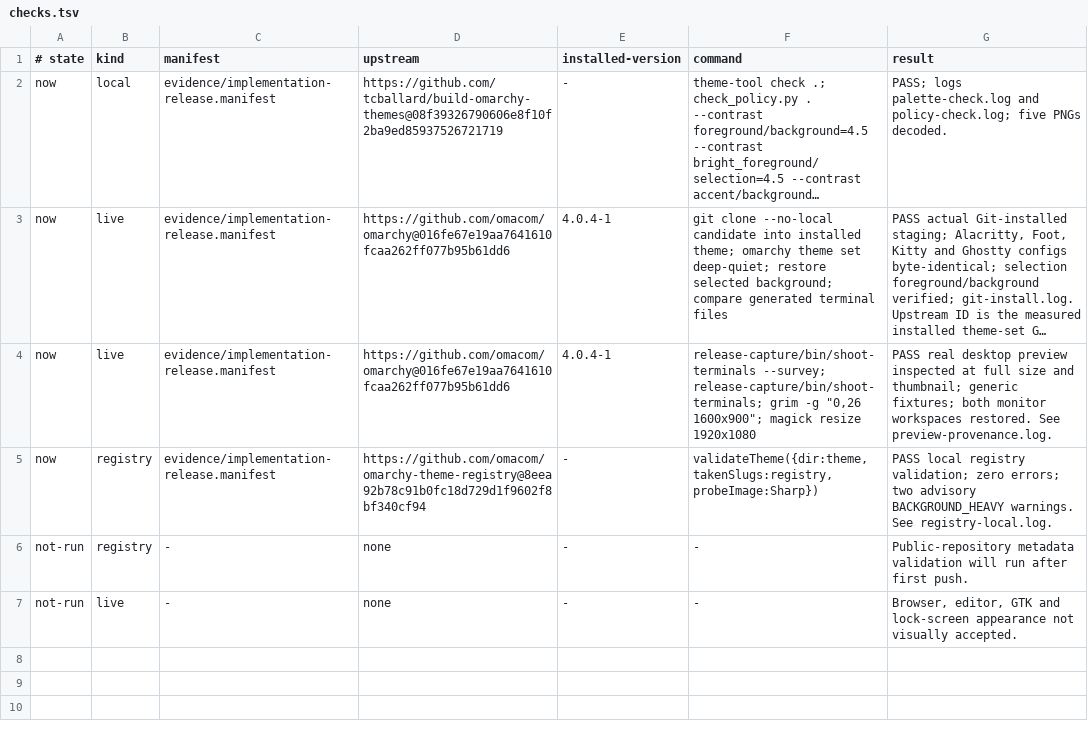
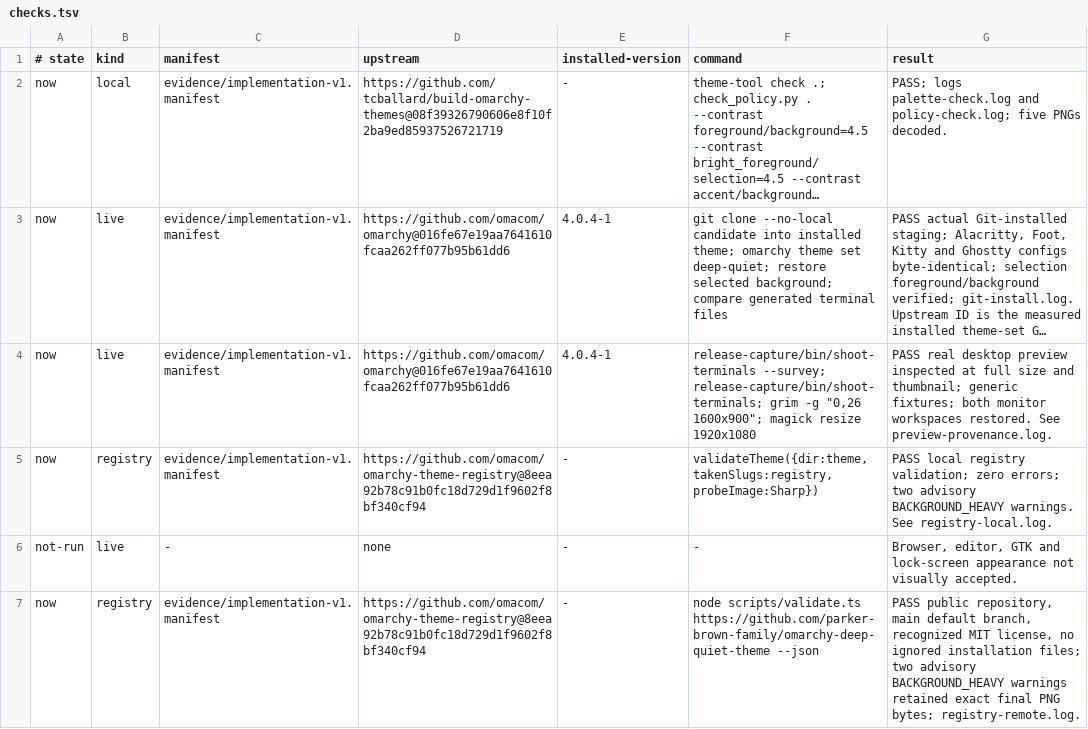
Before and after one commit to parker-brown-family/omarchy-deep-quiet-theme, a TSV file: evidence/checks.tsv, drawn as a sheet; long unchanged cells end in …; removed rows and columns are numbered as before the commit, all else as after; the diff names each change by its address in the sheet, - before the commit and + after, or states it on an @@ line.

Commit message:
Seal the validated Deep Quiet release evidence
The release ledger now includes validation of the actual public GitHub repository, the recognized MIT license and an immutable delivery manifest for the theme being released.

Local validation did not establish public repository metadata or the exact files an independent installer would receive. Those checks had to run against the pushed default branch before a release could be sealed.

The official registry validator passed on the public repository with two image-size advisories, and the handoff gate passed against the final manifest. The final supplied PNGs remain byte-identical; the evidence preserves the tested Git-installed behavior and the applications not visually accepted.

```diff
--- a/evidence/checks.tsv
+++ b/evidence/checks.tsv
-C2:C5 (manifest): evidence/implementation-release.manifest
+C2:C5 (manifest): evidence/implementation-v1.manifest
-row 6: not-run | registry | - | none | - | - | Public-repository metadata validation will run after first push.
+row 7: now | registry | evidence/implementation-v1.manifest | https://github.com/omacom/omarchy-theme-registry@8eea92b78c91b0fc18d729d1f9602f8bf340cf94 | - | node scripts/validate.ts https://github.com/parker-brown-family/omarchy-deep-quiet-theme --json | PASS public repository, main default branch, recognized MIT license, no ignored installation files; two advisory BACKGROUND_HEAVY warnings retained exact final PNG bytes; registry-remote.log.
```
Also changed, not shown: 3 other files.
